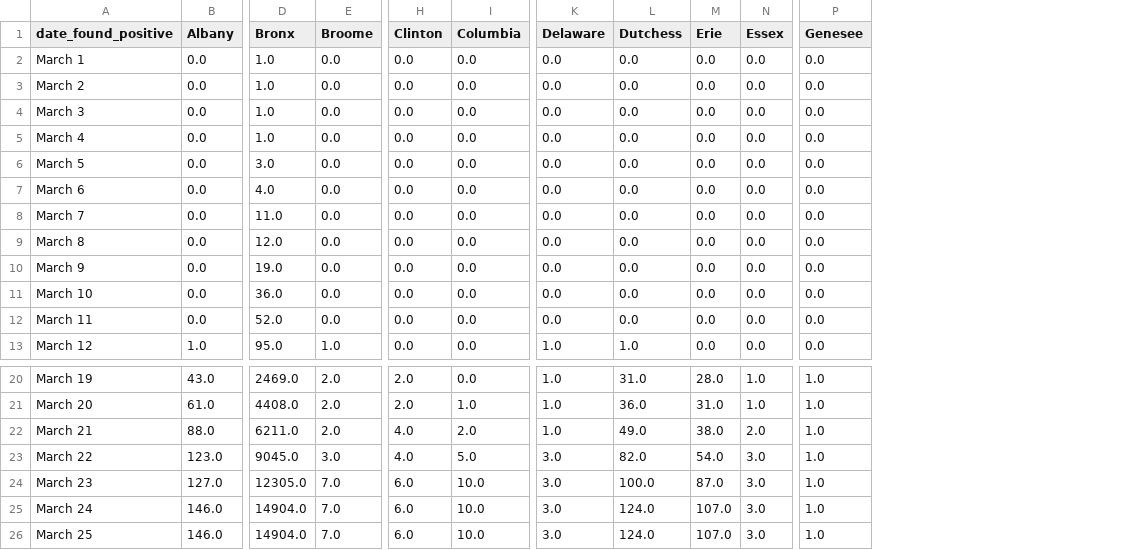
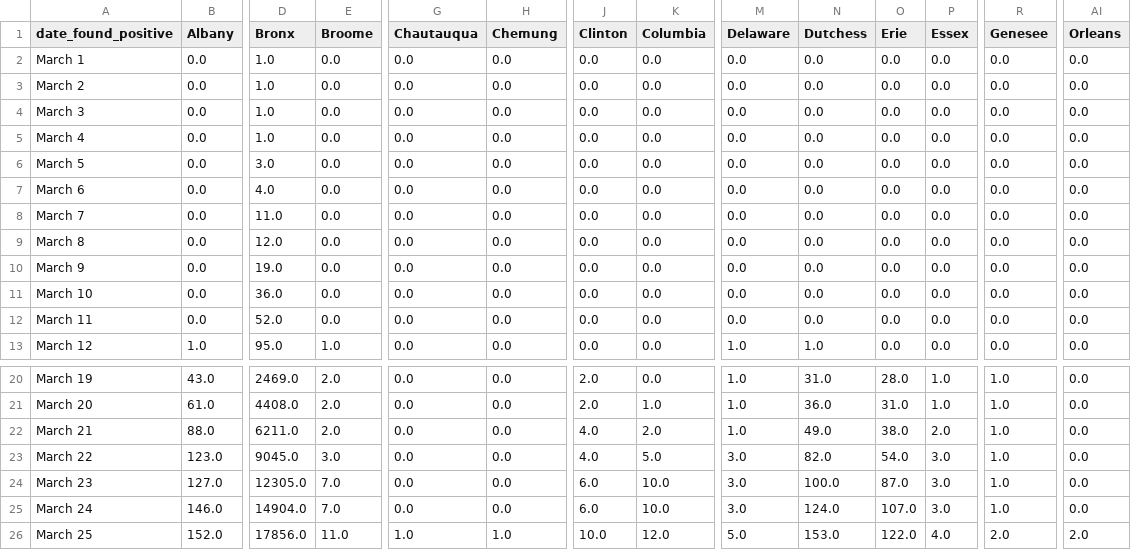
Before and after one commit to LilySu/Covid-19nyc, a CSV file: df_nyc/daily_num_cases_nyc.csv, drawn as a sheet; only a part is shown, gaps mark what is left out; addresses are those after the commit; the diff covers the shown part only; the diff names each change by its address in the sheet, - before the commit and + after, or states it on an @@ line.

```diff
--- a/df_nyc/daily_num_cases_nyc.csv
+++ b/df_nyc/daily_num_cases_nyc.csv
+column G (Chautauqua), rows 2-13: all 0.0; rows 20-26: 0.0 | 0.0 | 0.0 | 0.0 | 0.0 | 0.0 | 1.0
+column H (Chemung), rows 2-13: all 0.0; rows 20-26: 0.0 | 0.0 | 0.0 | 0.0 | 0.0 | 0.0 | 1.0
+column AI (Orleans), rows 2-13: all 0.0; rows 20-26: 0.0 | 0.0 | 0.0 | 0.0 | 0.0 | 0.0 | 2.0
-B26 (Albany): 146.0
+B26 (Albany): 152.0
-D26 (Bronx): 14904.0
+D26 (Bronx): 17856.0
-E26 (Broome): 7.0
+E26 (Broome): 11.0
-J26 (Clinton): 6.0
+J26 (Clinton): 10.0
-K26 (Columbia): 10.0
+K26 (Columbia): 12.0
-M26 (Delaware): 3.0
+M26 (Delaware): 5.0
-N26 (Dutchess): 124.0
+N26 (Dutchess): 153.0
-O26 (Erie): 107.0
+O26 (Erie): 122.0
-P26 (Essex): 3.0
+P26 (Essex): 4.0
-R26 (Genesee): 1.0
+R26 (Genesee): 2.0
```
Also changed, not shown: 30 edited cells elsewhere in this file, df_ny/percentage_change_County.csv, 1 other file.
